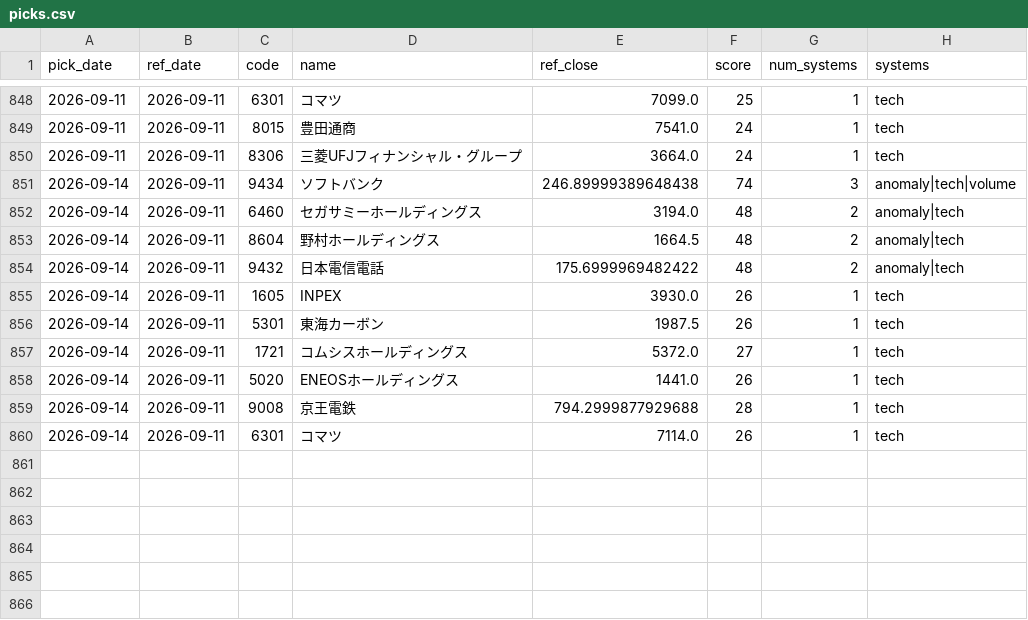
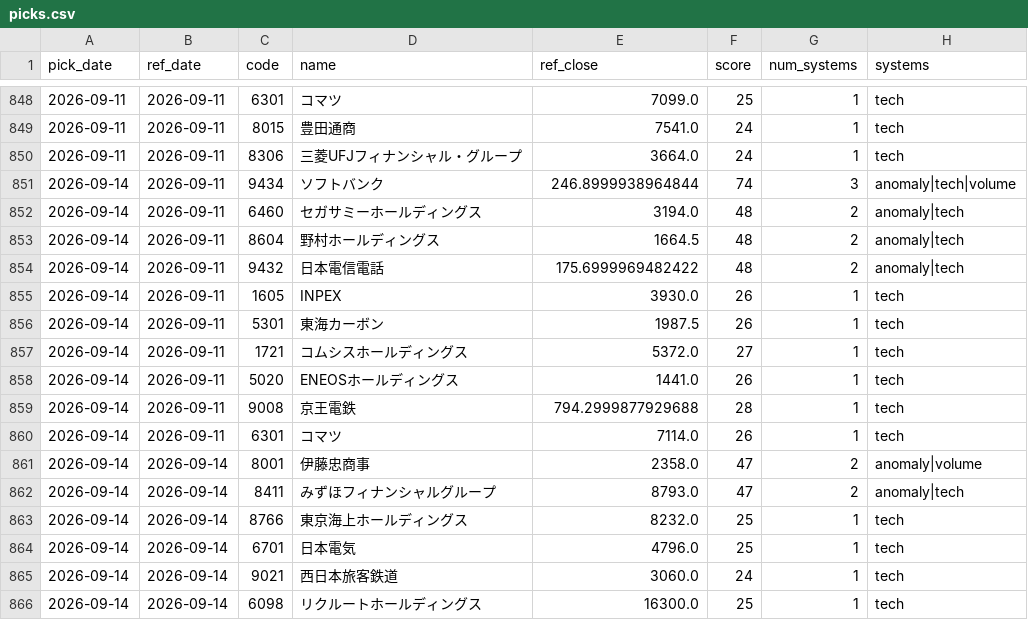
Before and after one commit to Resapan159/Kabu-app, a CSV file: history/picks.csv, drawn as a sheet; only a part is shown, gaps mark what is left out.

```diff
--- a/history/picks.csv
+++ b/history/picks.csv
@@ -850,3 +850,3 @@ pick_date,ref_date,code,name,ref_close,score,num_systems,systems
 2026-09-11,2026-09-11,8306,三菱UFJフィナンシャル・グループ,3664.0,24,1,tech
-2026-09-14,2026-09-11,9434,ソフトバンク,246.89999389648438,74,3,anomaly|tech|volume
+2026-09-14,2026-09-11,9434,ソフトバンク,246.8999938964844,74,3,anomaly|tech|volume
 2026-09-14,2026-09-11,6460,セガサミーホールディングス,3194.0,48,2,anomaly|tech
@@ -860 +860,7 @@ pick_date,ref_date,code,name,ref_close,score,num_systems,systems
 2026-09-14,2026-09-11,6301,コマツ,7114.0,26,1,tech
+2026-09-14,2026-09-14,8001,伊藤忠商事,2358.0,47,2,anomaly|volume
+2026-09-14,2026-09-14,8411,みずほフィナンシャルグループ,8793.0,47,2,anomaly|tech
+2026-09-14,2026-09-14,8766,東京海上ホールディングス,8232.0,25,1,tech
+2026-09-14,2026-09-14,6701,日本電気,4796.0,25,1,tech
+2026-09-14,2026-09-14,9021,西日本旅客鉄道,3060.0,24,1,tech
+2026-09-14,2026-09-14,6098,リクルートホールディングス,16300.0,25,1,tech
```
Also changed, not shown: history/results.csv, 3 other files.
